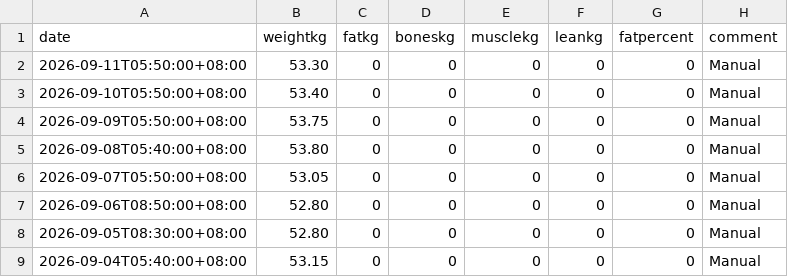
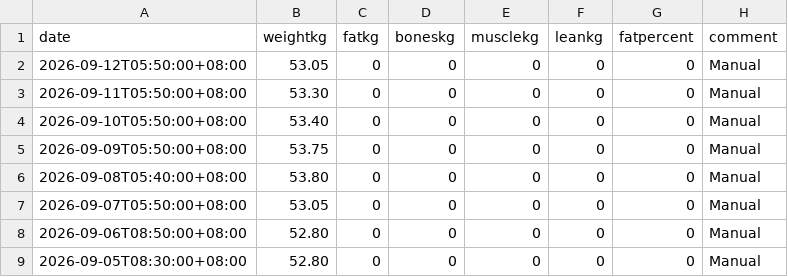
Before and after one commit to kaevinlaw/health_track, a CSV file: weight_2026.csv, drawn as a sheet; only a part is shown; the shorter side is filled out with more unchanged rows.

```diff
--- a/weight_2026.csv
+++ b/weight_2026.csv
@@ -1,2 +1,3 @@
 date,weightkg,fatkg,boneskg,musclekg,leankg,fatpercent,comment
+2026-09-12T05:50:00+08:00,53.05,0,0,0,0,0,Manual
 2026-09-11T05:50:00+08:00,53.30,0,0,0,0,0,Manual
```
Also changed, not shown: food.csv.
